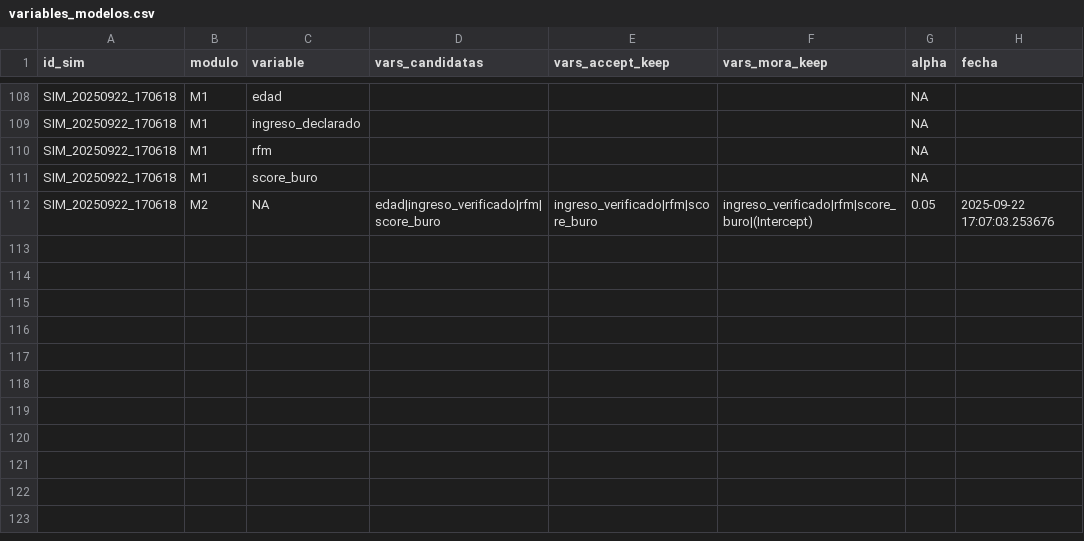
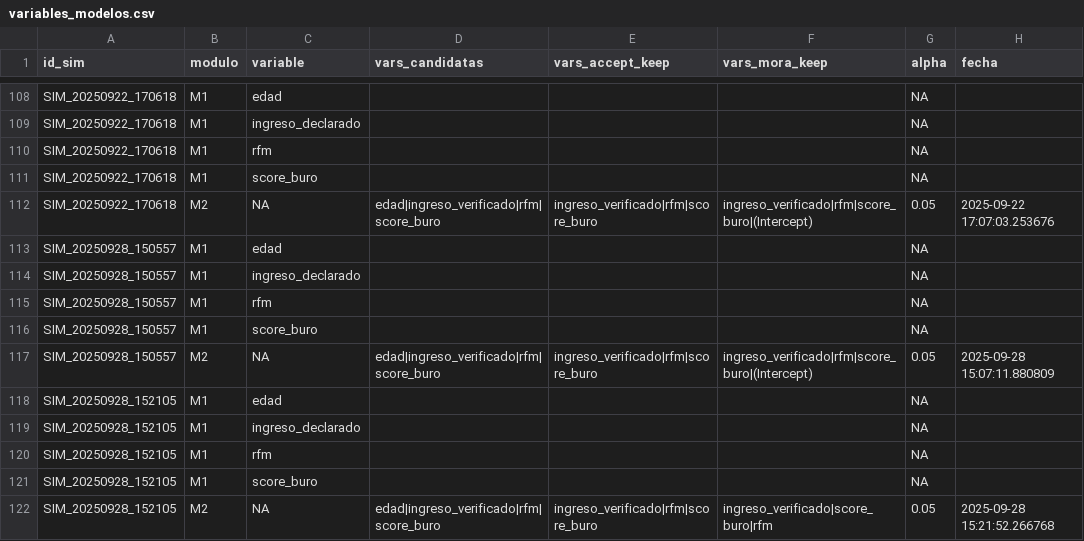
Before and after one commit to JohnnyLinares77/data-mining-learning-project, a CSV file: data/variables_modelos.csv, drawn as a sheet; only a part is shown, gaps mark what is left out; the diff names each change by its address in the sheet, - before the commit and + after, or states it on an @@ line.

Commit message:
Modulo3-KiloCodeRegresion2

```diff
--- a/data/variables_modelos.csv
+++ b/data/variables_modelos.csv
+row 113: SIM_20250928_150557 | M1 | edad |  |  |  | NA
+row 114: SIM_20250928_150557 | M1 | ingreso_declarado |  |  |  | NA
+row 115: SIM_20250928_150557 | M1 | rfm |  |  |  | NA
+row 116: SIM_20250928_150557 | M1 | score_buro |  |  |  | NA
+row 117: SIM_20250928_150557 | M2 | NA | edad|ingreso_verificado|rfm|score_buro | ingreso_verificado|rfm|score_buro | ingreso_verificado|rfm|score_buro|(Intercept) | 0.05 | 2025-09-28 15:07:11.880809
+row 118: SIM_20250928_152105 | M1 | edad |  |  |  | NA
+row 119: SIM_20250928_152105 | M1 | ingreso_declarado |  |  |  | NA
+row 120: SIM_20250928_152105 | M1 | rfm |  |  |  | NA
+row 121: SIM_20250928_152105 | M1 | score_buro |  |  |  | NA
+row 122: SIM_20250928_152105 | M2 | NA | edad|ingreso_verificado|rfm|score_buro | ingreso_verificado|rfm|score_buro | ingreso_verificado|score_buro|rfm | 0.05 | 2025-09-28 15:21:52.266768
```
Also changed, not shown: data/eval_m1.csv, data/eval_m2.csv, 6 other files.
